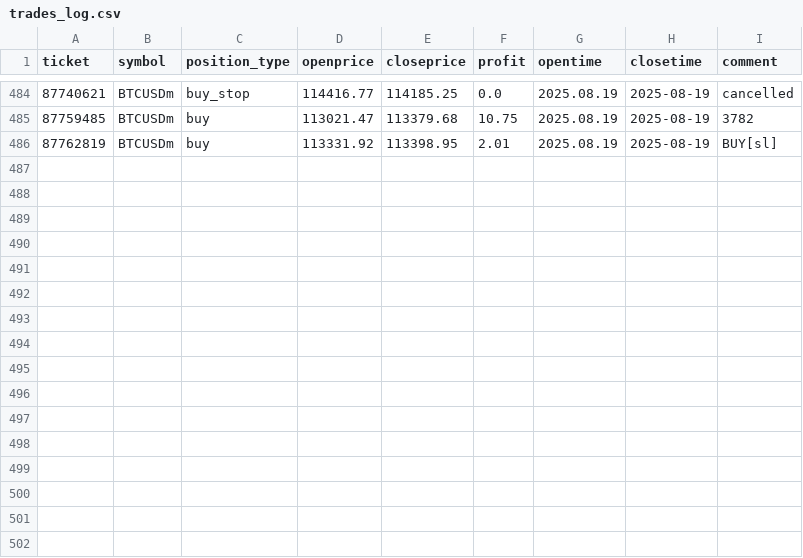
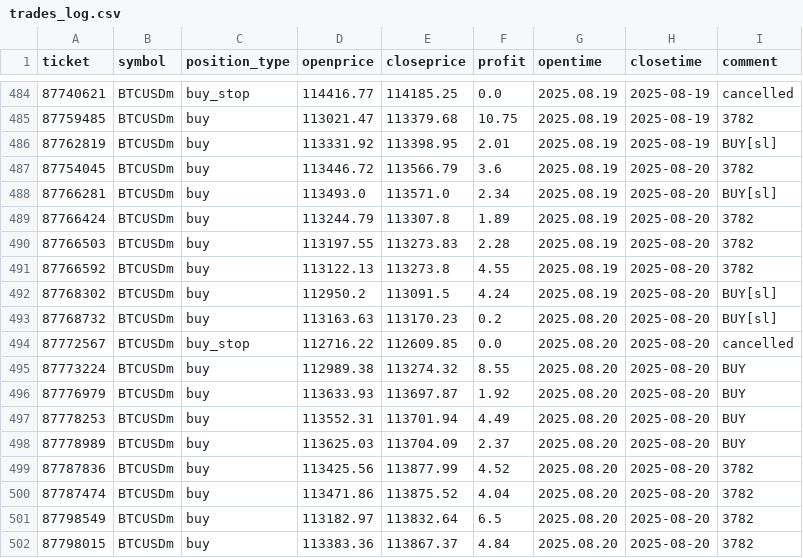
Before and after one commit to KyleMacklane/cryptotrader, a CSV file: trades_log.csv, drawn as a sheet; only a part is shown, gaps mark what is left out.

```diff
--- a/trades_log.csv
+++ b/trades_log.csv
@@ -486 +486,17 @@ ticket,symbol,position_type,openprice,closeprice,profit,opentime,closetime,comme
 87762819,BTCUSDm,buy,113331.92,113398.95,2.01,2025.08.19,2025-08-19,BUY[sl]
+87754045,BTCUSDm,buy,113446.72,113566.79,3.6,2025.08.19,2025-08-20,3782
+87766281,BTCUSDm,buy,113493.0,113571.0,2.34,2025.08.19,2025-08-20,BUY[sl]
+87766424,BTCUSDm,buy,113244.79,113307.8,1.89,2025.08.19,2025-08-20,3782
+87766503,BTCUSDm,buy,113197.55,113273.83,2.28,2025.08.19,2025-08-20,3782
+87766592,BTCUSDm,buy,113122.13,113273.8,4.55,2025.08.19,2025-08-20,3782
+87768302,BTCUSDm,buy,112950.2,113091.5,4.24,2025.08.19,2025-08-20,BUY[sl]
+87768732,BTCUSDm,buy,113163.63,113170.23,0.2,2025.08.20,2025-08-20,BUY[sl]
+87772567,BTCUSDm,buy_stop,112716.22,112609.85,0.0,2025.08.20,2025-08-20,cancelled
+87773224,BTCUSDm,buy,112989.38,113274.32,8.55,2025.08.20,2025-08-20,BUY
+87776979,BTCUSDm,buy,113633.93,113697.87,1.92,2025.08.20,2025-08-20,BUY
+87778253,BTCUSDm,buy,113552.31,113701.94,4.49,2025.08.20,2025-08-20,BUY
+87778989,BTCUSDm,buy,113625.03,113704.09,2.37,2025.08.20,2025-08-20,BUY
+87787836,BTCUSDm,buy,113425.56,113877.99,4.52,2025.08.20,2025-08-20,3782
+87787474,BTCUSDm,buy,113471.86,113875.52,4.04,2025.08.20,2025-08-20,3782
+87798549,BTCUSDm,buy,113182.97,113832.64,6.5,2025.08.20,2025-08-20,3782
+87798015,BTCUSDm,buy,113383.36,113867.37,4.84,2025.08.20,2025-08-20,3782
```
Also changed, not shown: accounts.csv, 5 other files.
